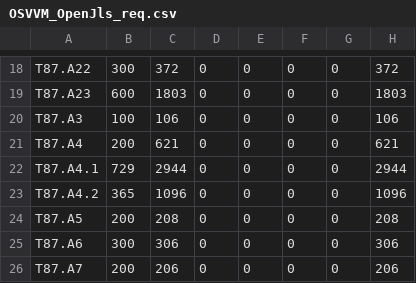
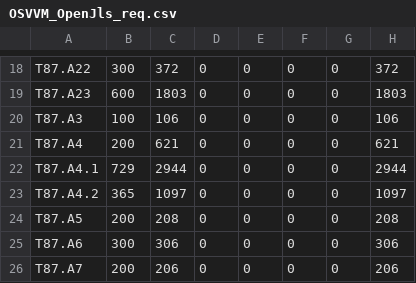
Before and after one commit to VitorMendesC/OpenJLS, a CSV file: Docs/Reports/osvvm/OSVVM_OpenJls/reports/OSVVM_OpenJls_req.csv, drawn as a sheet; only a part is shown, gaps mark what is left out.

```diff
--- a/Docs/Reports/osvvm/OSVVM_OpenJls/reports/OSVVM_OpenJls_req.csv
+++ b/Docs/Reports/osvvm/OSVVM_OpenJls/reports/OSVVM_OpenJls_req.csv
@@ -22,3 +22,3 @@ T87.A4, 200, 621, 0, 0, 0, 0, 621
 T87.A4.1, 729, 2944, 0, 0, 0, 0, 2944
-T87.A4.2, 365, 1096, 0, 0, 0, 0, 1096
+T87.A4.2, 365, 1097, 0, 0, 0, 0, 1097
 T87.A5, 200, 208, 0, 0, 0, 0, 208
```
Also changed, not shown: 56 other files.
